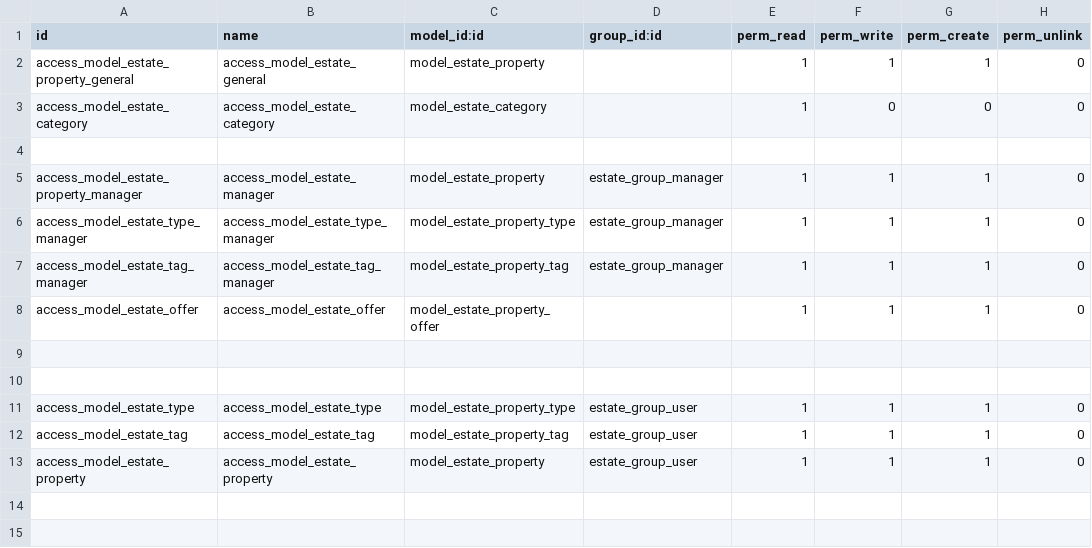
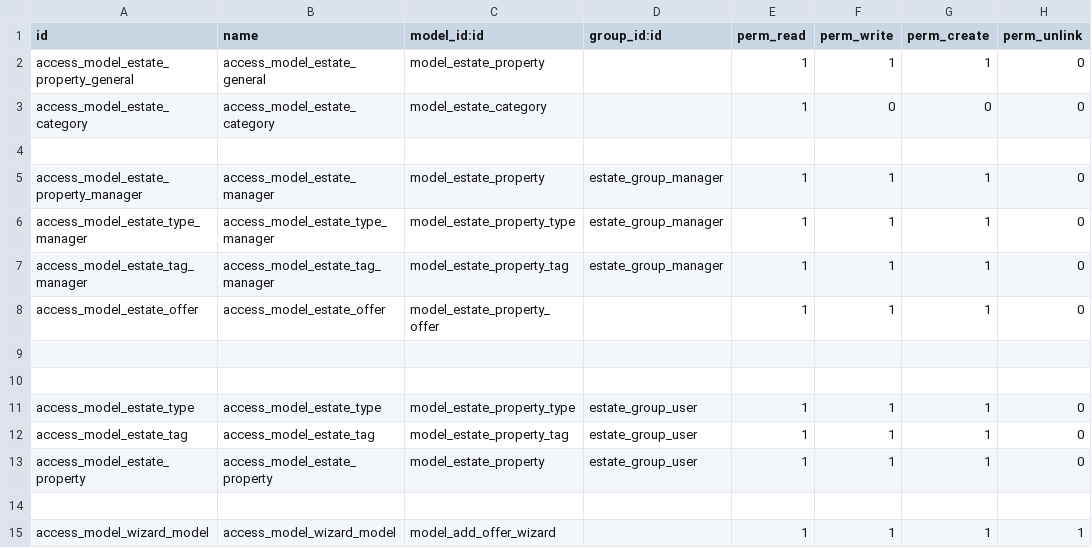
Before and after one commit to prra-odoo/odoo-training-2023, a CSV file: real_estate/security/ir.model.access.csv, drawn as a sheet; the diff names each change by its address in the sheet, - before the commit and + after, or states it on an @@ line.

Commit message:
[ADD] real_estate:  added wizard through which offers can be added
Added wizards for the real_estate module.
When agent wants to add offers to all the available properties then he can do
with the help of wizard.
We have to create a wizard model which inherits from transient model - where
data is non-permanent and then we have to define its action and view.
Wizard form view is attached to the button of the estate.property tree view.
When agent selects single or multiple properties, the add offer button gets
activated and then the agent can upload offers to all the selected properties.

self.env is used to read the properties inside estate.property and also used
active_ids which will show only the properties which are selected.
To add the offer, create method is used along with self.env for estate offers

```diff
--- a/real_estate/security/ir.model.access.csv
+++ b/real_estate/security/ir.model.access.csv
+row 14: (empty)
+row 15: access_model_wizard_model | access_model_wizard_model | model_add_offer_wizard |  | 1 | 1 | 1 | 1
```
Also changed, not shown: 10 other files.
